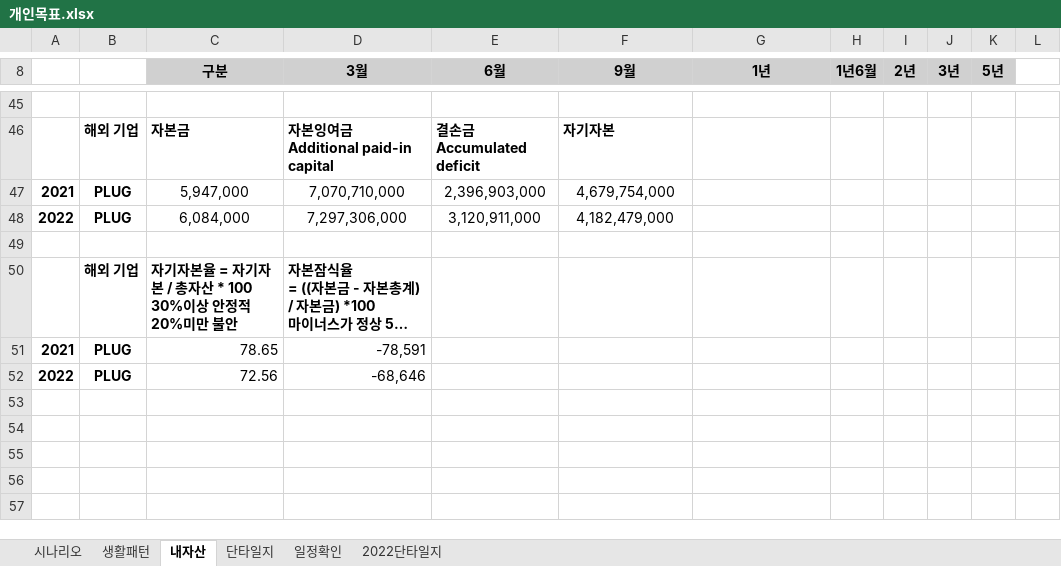
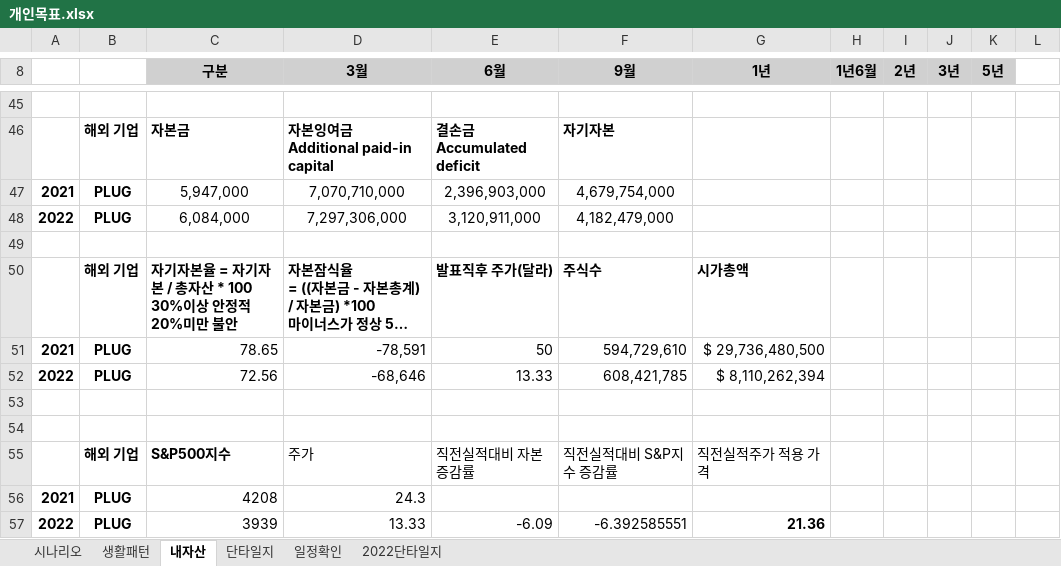
Before and after one commit to sbg613/MyStock, an Excel workbook: 개인목표.xlsx, sheet 내자산, drawn as a sheet; only a part is shown, gaps mark what is left out; long unchanged cells end in …; values as stored, in another font and other column widths than the file's, no borders; charts and pictures not drawn; the diff names each change by its address in the sheet, - before the commit and + after, or states it on an @@ line.

Commit message:
플러그파워 적정주가 체크

```diff
--- a/개인목표.xlsx (sheet 내자산)
+++ b/개인목표.xlsx (sheet 내자산)
-E50 (6월): (empty)
+E50 (6월): 발표직후 주가(달라)
-F50 (9월): (empty)
+F50 (9월): 주식수
-G50 (1년): (empty)
+G50 (1년): 시가총액
-E51 (6월): (empty)
+E51 (6월): 50
-F51 (9월): (empty)
+F51 (9월): 594,729,610
-G51 (1년): (empty)
+G51 (1년): $ 29,736,480,500
-E52 (6월): (empty)
+E52 (6월): 13.33
-F52 (9월): (empty)
+F52 (9월): 608,421,785
-G52 (1년): (empty)
+G52 (1년): $ 8,110,262,394
+row 53: (empty)
+row 54: (empty)
+row 55:  | 해외 기업 | S&P500지수 | 주가 | 직전실적대비 자본증감률 | 직전실적대비 S&P지수 증감률 | 직전실적주가 적용 가격
+row 56: 2021 | PLUG | 4208 | 24.3
+row 57: 2022 | PLUG | 3939 | 13.33 | -6.09 | -6.392585551 | 21.36
```
Also changed, not shown: charts or pictures.
